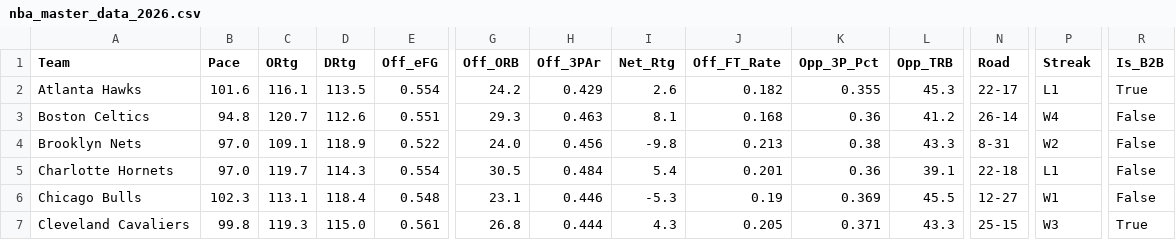
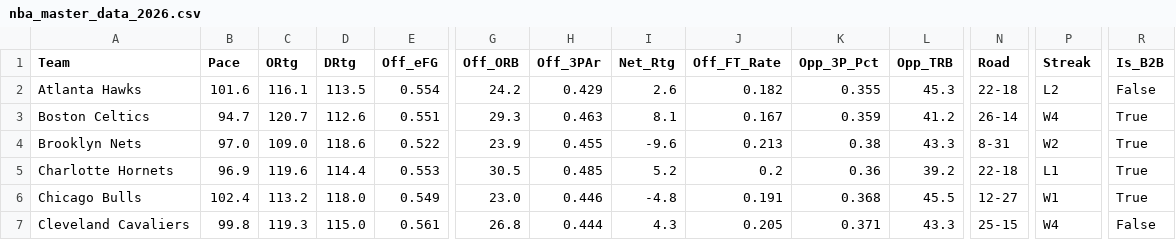
Before and after one commit to beratkahraman/NBA_Monte_Carlo, a CSV file: data/raw/nba_master_data_2026.csv, drawn as a sheet; only a part is shown, gaps mark what is left out; the diff covers the shown part only; the diff names each change by its address in the sheet, - before the commit and + after, or states it on an @@ line.

```diff
--- a/data/raw/nba_master_data_2026.csv
+++ b/data/raw/nba_master_data_2026.csv
-N2 (Road): 22-17
+N2 (Road): 22-18
-P2 (Streak): L1
+P2 (Streak): L2
-R2 (Is_B2B): True
+R2 (Is_B2B): False
-B3 (Pace): 94.8
+B3 (Pace): 94.7
-J3 (Off_FT_Rate): 0.168
+J3 (Off_FT_Rate): 0.167
-K3 (Opp_3P_Pct): 0.36
+K3 (Opp_3P_Pct): 0.359
-R3:R6 (Is_B2B): False
+R3:R6 (Is_B2B): True
-C4 (ORtg): 109.1
+C4 (ORtg): 109.0
-D4 (DRtg): 118.9
+D4 (DRtg): 118.6
-G4 (Off_ORB): 24.0
+G4 (Off_ORB): 23.9
-H4 (Off_3PAr): 0.456
+H4 (Off_3PAr): 0.455
-I4 (Net_Rtg): -9.8
+I4 (Net_Rtg): -9.6
-B5 (Pace): 97.0
+B5 (Pace): 96.9
-C5 (ORtg): 119.7
+C5 (ORtg): 119.6
-D5 (DRtg): 114.3
+D5 (DRtg): 114.4
-E5 (Off_eFG): 0.554
+E5 (Off_eFG): 0.553
-H5 (Off_3PAr): 0.484
+H5 (Off_3PAr): 0.485
-I5 (Net_Rtg): 5.4
+I5 (Net_Rtg): 5.2
-J5 (Off_FT_Rate): 0.201
+J5 (Off_FT_Rate): 0.2
-L5 (Opp_TRB): 39.1
+L5 (Opp_TRB): 39.2
-B6 (Pace): 102.3
+B6 (Pace): 102.4
-C6 (ORtg): 113.1
+C6 (ORtg): 113.2
-D6 (DRtg): 118.4
+D6 (DRtg): 118.0
-E6 (Off_eFG): 0.548
+E6 (Off_eFG): 0.549
-G6 (Off_ORB): 23.1
+G6 (Off_ORB): 23.0
-I6 (Net_Rtg): -5.3
+I6 (Net_Rtg): -4.8
-J6 (Off_FT_Rate): 0.19
+J6 (Off_FT_Rate): 0.191
-K6 (Opp_3P_Pct): 0.369
+K6 (Opp_3P_Pct): 0.368
-P7 (Streak): W3
+P7 (Streak): W4
-R7 (Is_B2B): True
+R7 (Is_B2B): False
```
Also changed, not shown: 165 edited cells elsewhere in this file.
